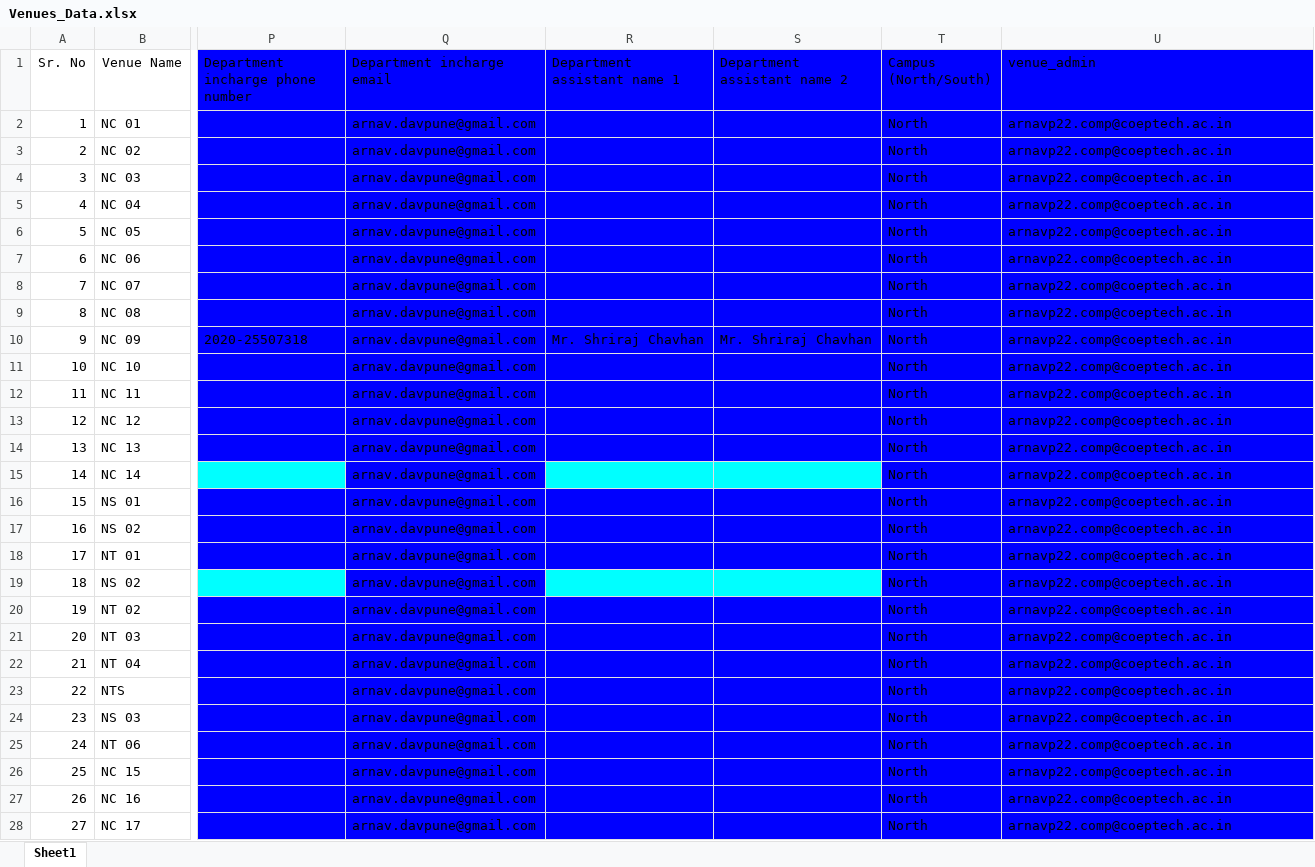
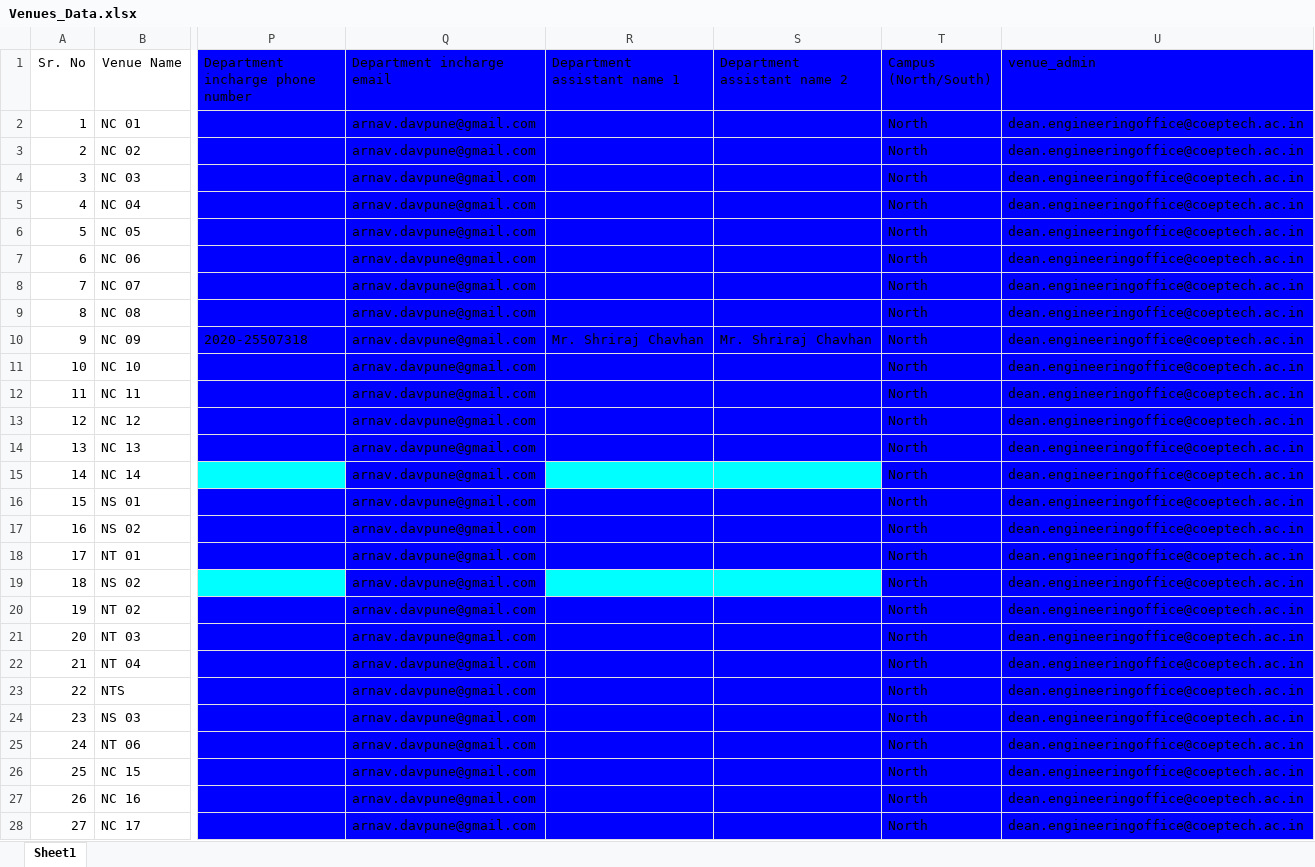
Before and after one commit to aasthaaj05/VenueBookingSystem, an Excel workbook: Venues_Data.xlsx, sheet Sheet1, drawn as a sheet; only a part is shown, gaps mark what is left out; values as stored, in another font and other column widths than the file's, no borders; the diff covers the shown part only; the diff names each change by its address in the sheet, - before the commit and + after, or states it on an @@ line.

Commit message:
added admin email in excel

```diff
--- a/Venues_Data.xlsx (sheet Sheet1)
+++ b/Venues_Data.xlsx (sheet Sheet1)
-U2:U28 (venue_admin): arnavp22.comp@coeptech.ac.in
+U2:U28 (venue_admin): dean.engineeringoffice@coeptech.ac.in
```
Also changed, not shown: 64 edited cells elsewhere in this sheet.
